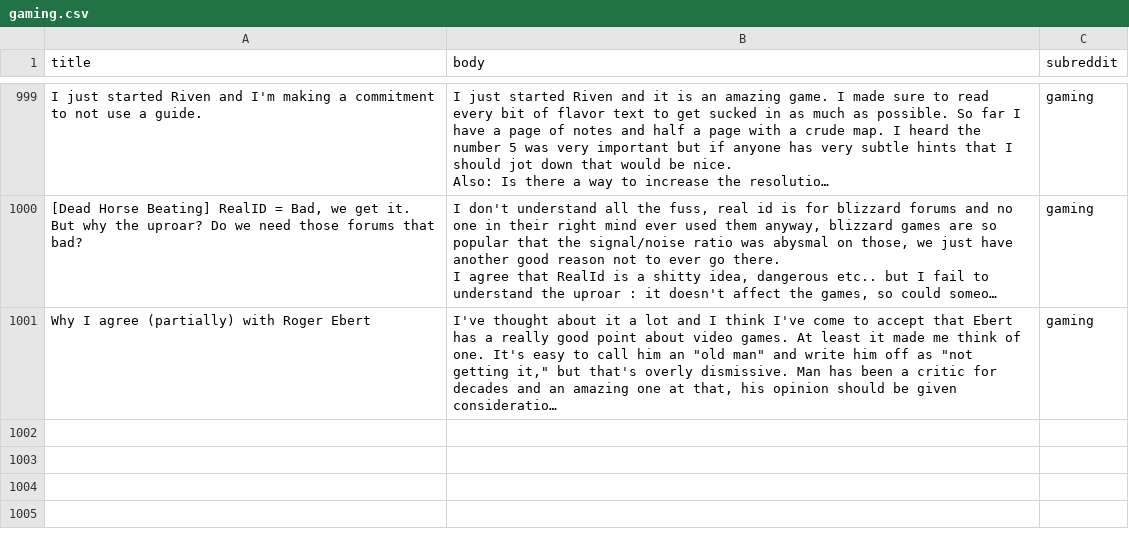
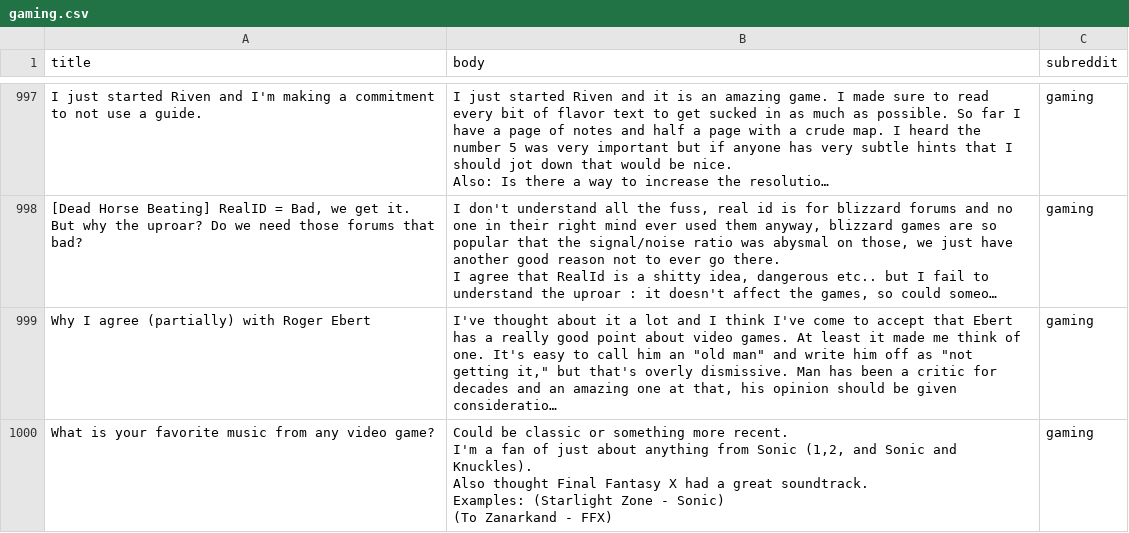
Before and after one commit to marulyanova/Mixture-of-Experts, a CSV file: data/processed/gaming.csv, drawn as a sheet; only a part is shown, gaps mark what is left out; long unchanged cells end in …; ↵ is a line break in a cell; the diff covers the shown part only; the diff names each change by its address in the sheet, - before the commit and + after, or states it on an @@ line.

Commit message:
fix loading data

```diff
--- a/data/processed/gaming.csv
+++ b/data/processed/gaming.csv
+row 1000: What is your favorite music from any video game? | Could be classic or something more recent. ↵ I'm a fan of just about anything from Sonic (1,2, and Sonic and Knuckles). ↵ Also thought Final Fantasy X had a great soundtrack. ↵ Examples: (Starlight Zone - Sonic) ↵ (To Zanarkand - FFX) | gaming
```
Also changed, not shown: 1 added row and 2 removed rows elsewhere in this file, 6 other files.
